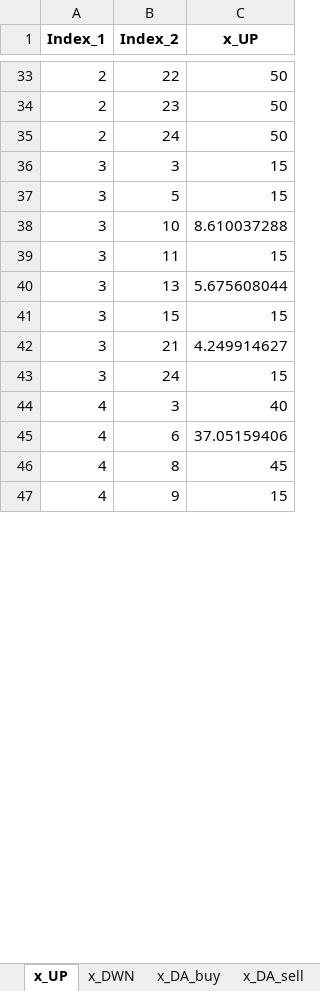
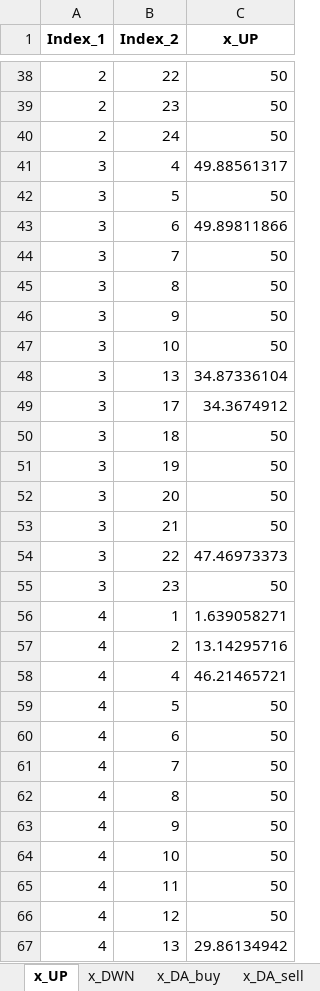
Before and after one commit to Lasseas/Master_repo, an Excel workbook: Results/Variable_Results.xlsx, sheet x_UP, drawn as a sheet; only a part is shown, gaps mark what is left out; values as stored, in another font and other column widths than the file's, no borders; removed rows and columns are numbered as before the commit, all else as after; the diff covers the shown part only; the diff names each change by its address in the sheet, - before the commit and + after, or states it on an @@ line.

```diff
--- a/Results/Variable_Results.xlsx (sheet x_UP)
+++ b/Results/Variable_Results.xlsx (sheet x_UP)
-B41 (Index_2): 3
+B41 (Index_2): 4
-C41 (x_UP): 15
+C41 (x_UP): 49.88561317
-C42 (x_UP): 15
+C42 (x_UP): 50
+row 43: 3 | 6 | 49.89811866
+row 44: 3 | 7 | 50
+row 45: 3 | 8 | 50
+row 46: 3 | 9 | 50
-C47 (x_UP): 8.610037288
+C47 (x_UP): 50
-row 39: 3 | 11 | 15
-C48 (x_UP): 5.675608044
+C48 (x_UP): 34.87336104
-B49 (Index_2): 15
+B49 (Index_2): 17
-C49 (x_UP): 15
+C49 (x_UP): 34.3674912
+row 50: 3 | 18 | 50
+row 51: 3 | 19 | 50
+row 52: 3 | 20 | 50
-C53 (x_UP): 4.249914627
+C53 (x_UP): 50
-B54 (Index_2): 24
+B54 (Index_2): 22
-C54 (x_UP): 15
+C54 (x_UP): 47.46973373
+row 55: 3 | 23 | 50
-B56 (Index_2): 3
+B56 (Index_2): 1
-C56 (x_UP): 40
+C56 (x_UP): 1.639058271
+row 57: 4 | 2 | 13.14295716
+row 58: 4 | 4 | 46.21465721
+row 59: 4 | 5 | 50
-C60 (x_UP): 37.05159406
+C60 (x_UP): 50
+row 61: 4 | 7 | 50
-C62 (x_UP): 45
+C62 (x_UP): 50
-C63 (x_UP): 15
+C63 (x_UP): 50
+row 64: 4 | 10 | 50
+row 65: 4 | 11 | 50
+row 66: 4 | 12 | 50
+row 67: 4 | 13 | 29.86134942
```
Also changed, not shown: 80 added rows, 12 removed rows and 97 edited cells elsewhere in this sheet, sheet y_out, sheet y_activity, sheet d_flex, sheet y_in, sheet q_SoC, sheet q_discharge, 20 more sheets, Test_data_simple_extended_reduced.xlsx, 46 other files.
